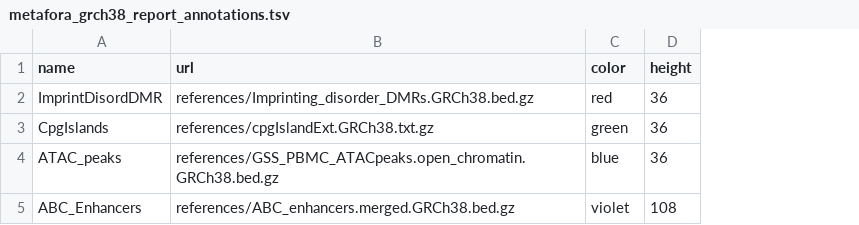
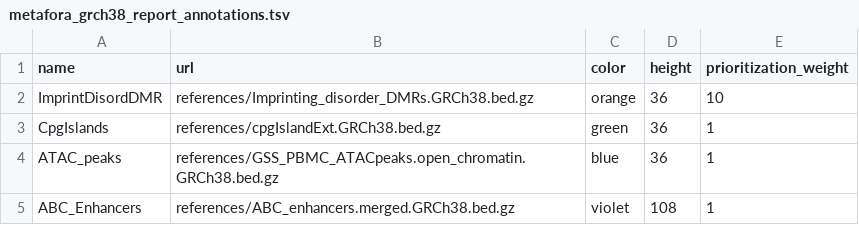
Before and after one commit to tjense25/METAFORA, a TSV file: metafora_grch38_report_annotations.tsv, drawn as a sheet; the diff names each change by its address in the sheet, - before the commit and + after, or states it on an @@ line.

Commit message:
adding priortization schema based on overlapping annotations, and making igv report of prioritized outliers

```diff
--- a/metafora_grch38_report_annotations.tsv
+++ b/metafora_grch38_report_annotations.tsv
+column E (prioritization_weight), rows 2-5: 10 | 1 | 1 | 1
-C2 (color): red
+C2 (color): orange
-B3 (url): references/cpgIslandExt.GRCh38.txt.gz
+B3 (url): references/cpgIslandExt.GRCh38.bed.gz
```
Also changed, not shown: 8 other files.
